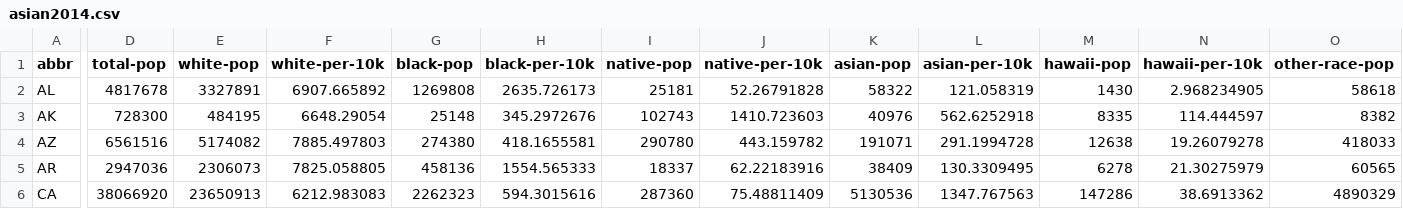
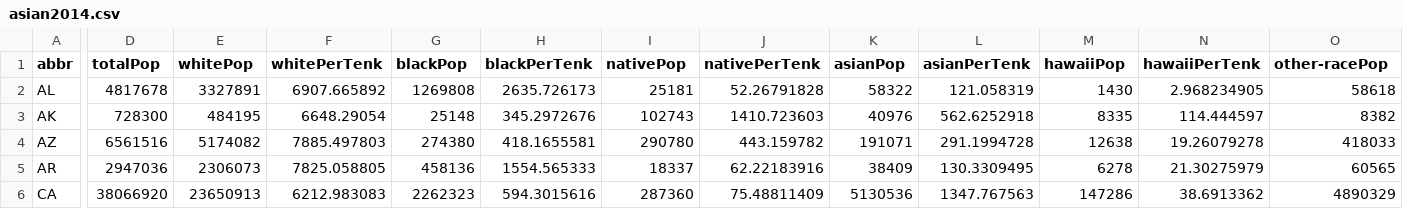
Before and after one commit to daigofuji/Elevate-AAPI-2016, a CSV file: data/asian2014.csv, drawn as a sheet; only a part is shown, gaps mark what is left out; the diff covers the shown part only; the diff names each change by its address in the sheet, - before the commit and + after, or states it on an @@ line.

```diff
--- a/data/asian2014.csv
+++ b/data/asian2014.csv
-D1: total-pop
+D1: totalPop
-E1: white-pop
+E1: whitePop
-F1: white-per-10k
+F1: whitePerTenk
-G1: black-pop
+G1: blackPop
-H1: black-per-10k
+H1: blackPerTenk
-I1: native-pop
+I1: nativePop
-J1: native-per-10k
+J1: nativePerTenk
-K1: asian-pop
+K1: asianPop
-L1: asian-per-10k
+L1: asianPerTenk
-M1: hawaii-pop
+M1: hawaiiPop
-N1: hawaii-per-10k
+N1: hawaiiPerTenk
-O1: other-race-pop
+O1: other-racePop
```
Also changed, not shown: 39 edited cells elsewhere in this file, 4 other files.
